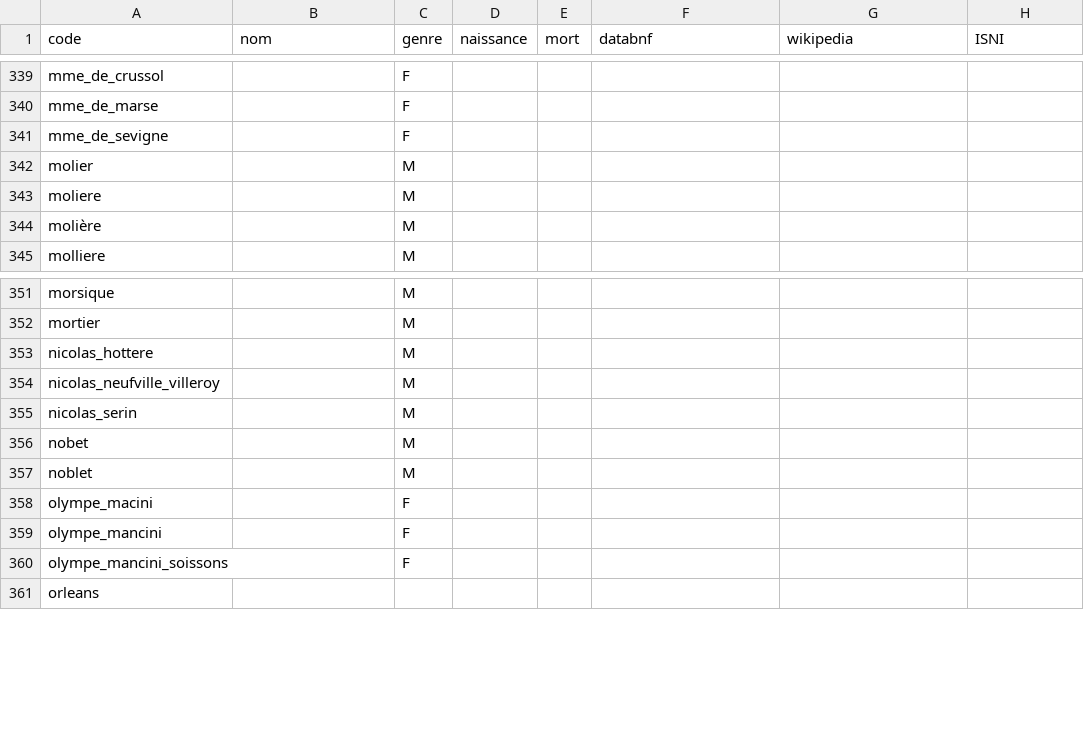
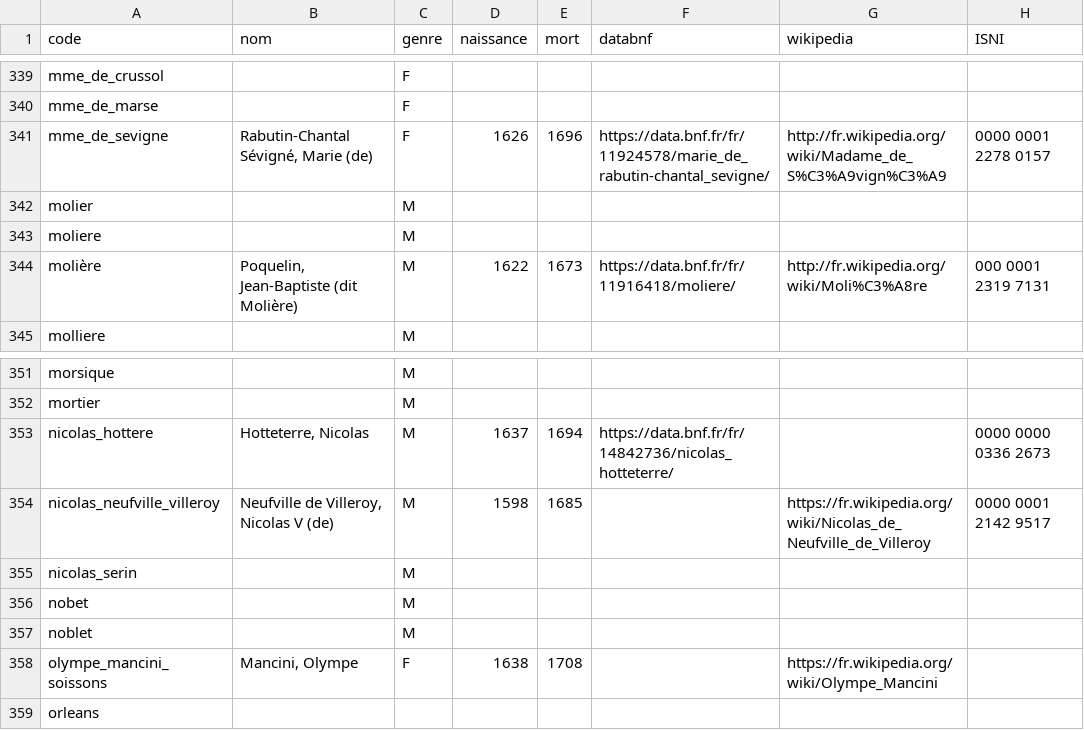
Before and after one commit to fetes17/merveilles17, a TSV file: index/personne.tsv, drawn as a sheet; only a part is shown, gaps mark what is left out; the diff covers the shown part only.

Commit message:
Update personne.tsv

```diff
--- a/index/personne.tsv
+++ b/index/personne.tsv
@@ -340,6 +340,6 @@ mme_de_crussol		F
 mme_de_marse		F					
-mme_de_sevigne		F					
+mme_de_sevigne	Rabutin-Chantal Sévigné, Marie (de)	F	1626	1696	https://data.bnf.fr/fr/11924578/marie_de_rabutin-chantal_sevigne/	http://fr.wikipedia.org/wiki/Madame_de_S%C3%A9vign%C3%A9	0000 0001 2278 0157
 molier		M					
 moliere		M					
-molière		M					
+molière	Poquelin, Jean-Baptiste (dit Molière)	M	1622	1673	https://data.bnf.fr/fr/11916418/moliere/	http://fr.wikipedia.org/wiki/Moli%C3%A8re	000 0001 2319 7131
 molliere		M					
@@ -352,4 +352,4 @@ morsique		M
 mortier		M					
-nicolas_hottere		M					
-nicolas_neufville_villeroy		M					
+nicolas_hottere	Hotteterre, Nicolas	M	1637	1694	https://data.bnf.fr/fr/14842736/nicolas_hotteterre/		0000 0000 0336 2673
+nicolas_neufville_villeroy	Neufville de Villeroy, Nicolas V (de)	M	1598	1685		https://fr.wikipedia.org/wiki/Nicolas_de_Neufville_de_Villeroy	0000 0001 2142 9517
 nicolas_serin		M					
@@ -357,5 +357,3 @@ nobet		M
 noblet		M					
-olympe_macini		F					
-olympe_mancini		F					
-olympe_mancini_soissons		F					
+olympe_mancini_soissons	Mancini, Olympe	F	1638	1708		https://fr.wikipedia.org/wiki/Olympe_Mancini	
 orleans							
```
Also changed, not shown: 1 removed row and 39 edited cells elsewhere in this file.
